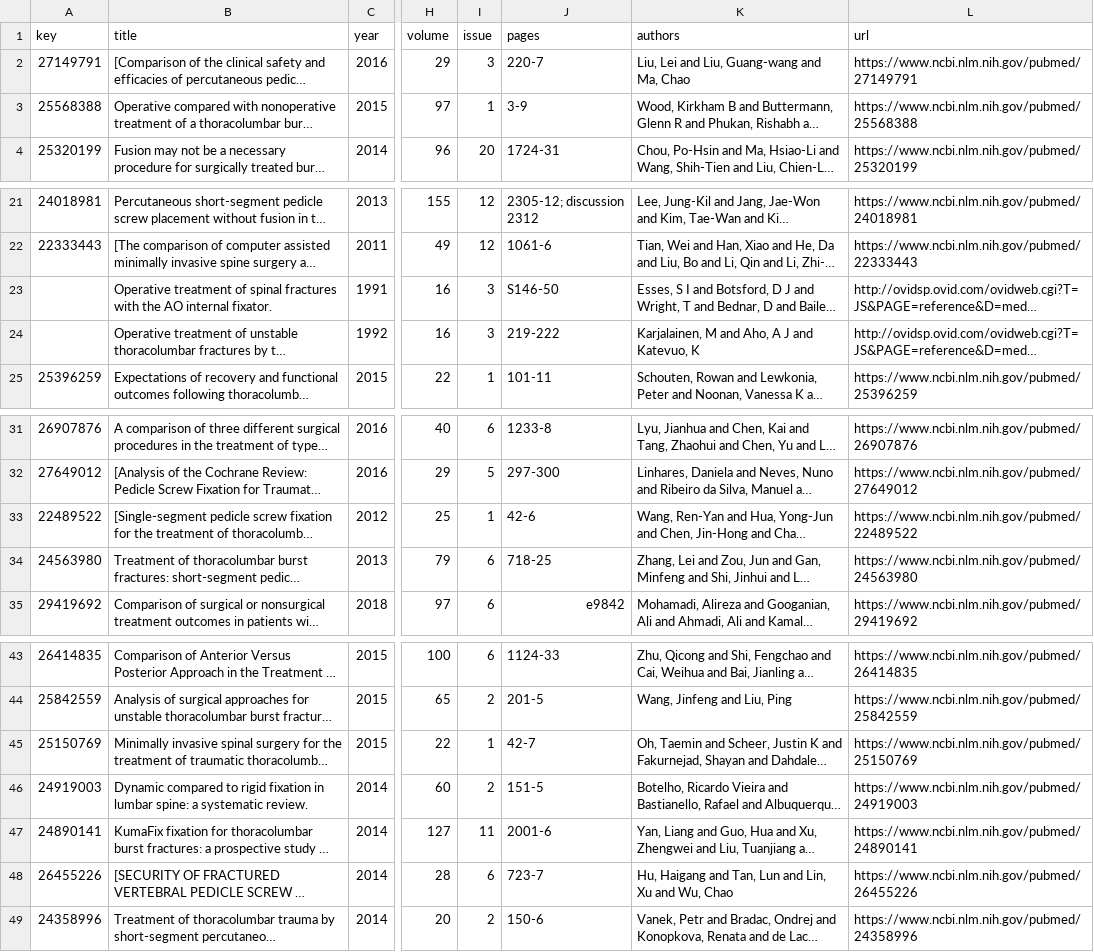
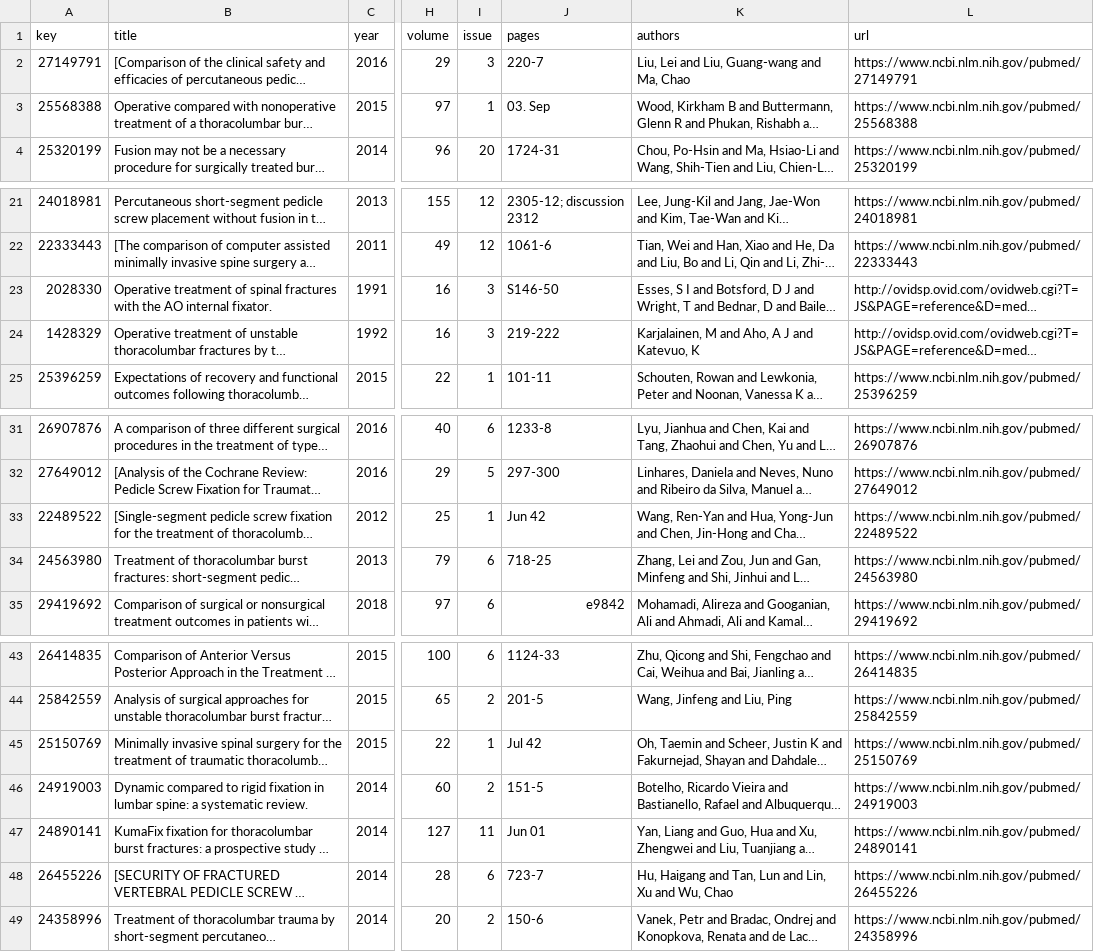
Before and after one commit to p1m-ortho/xr-sfmhsush-ssb-hsss-v2, a CSV file: scr_1_not_excluded_pvz_ebd_71.csv, drawn as a sheet; only a part is shown, gaps mark what is left out; long unchanged cells end in …; the diff names each change by its address in the sheet, - before the commit and + after, or states it on an @@ line.

```diff
--- a/scr_1_not_excluded_pvz_ebd_71.csv
+++ b/scr_1_not_excluded_pvz_ebd_71.csv
-J3 (pages): 3-9
+J3 (pages): 03. Sep
-A23 (key): (empty)
+A23 (key): 2028330
-A24 (key): (empty)
+A24 (key): 1428329
-J33 (pages): 42-6
+J33 (pages): Jun 42
-J45 (pages): 42-7
+J45 (pages): Jul 42
-J47 (pages): 2001-6
+J47 (pages): Jun 01
```
Also changed, not shown: scr_1_not_excluded_ebd_sas_118.csv, scr_1_not_excluded_pvz_ebd_sas_60.csv, 2 other files.
